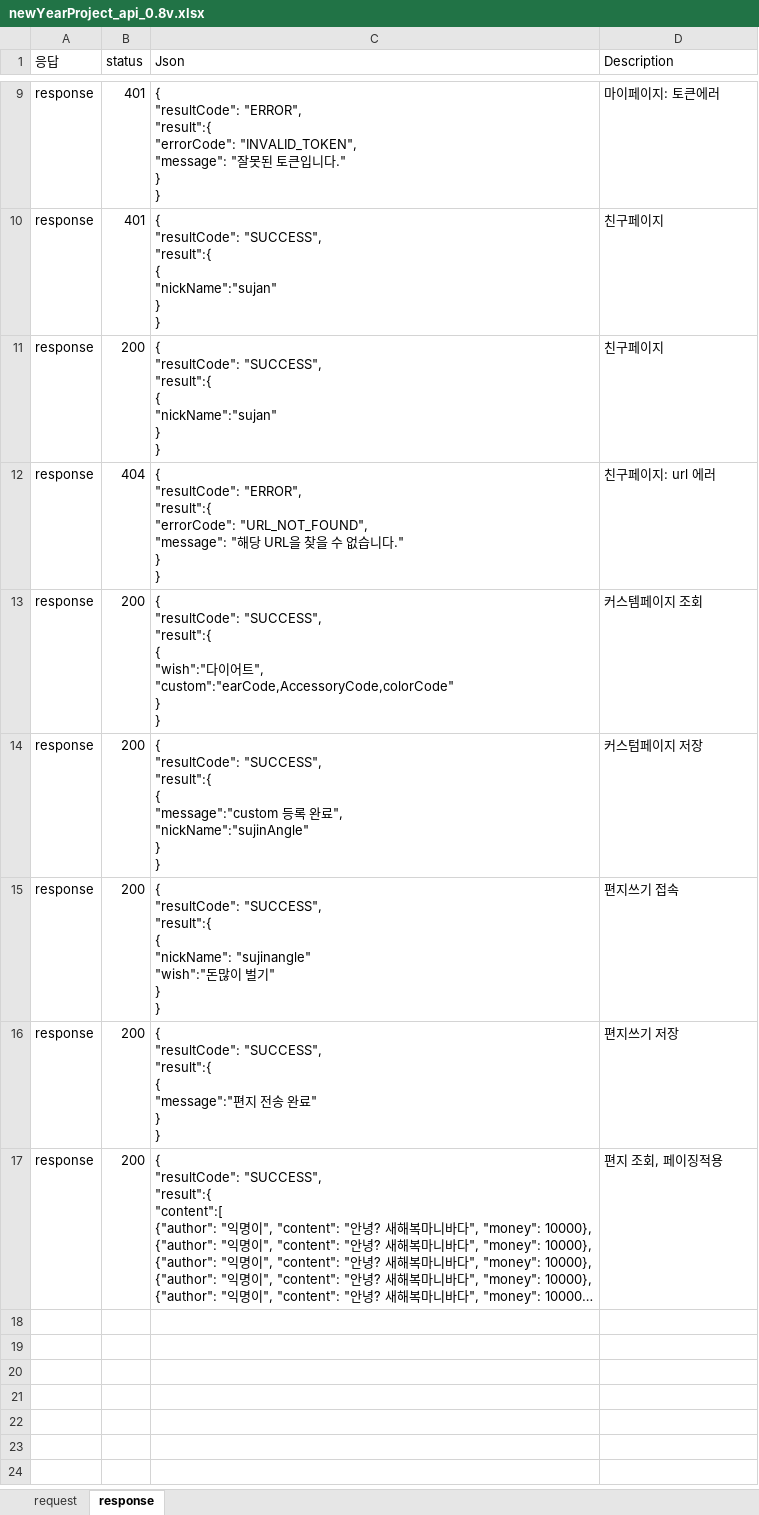
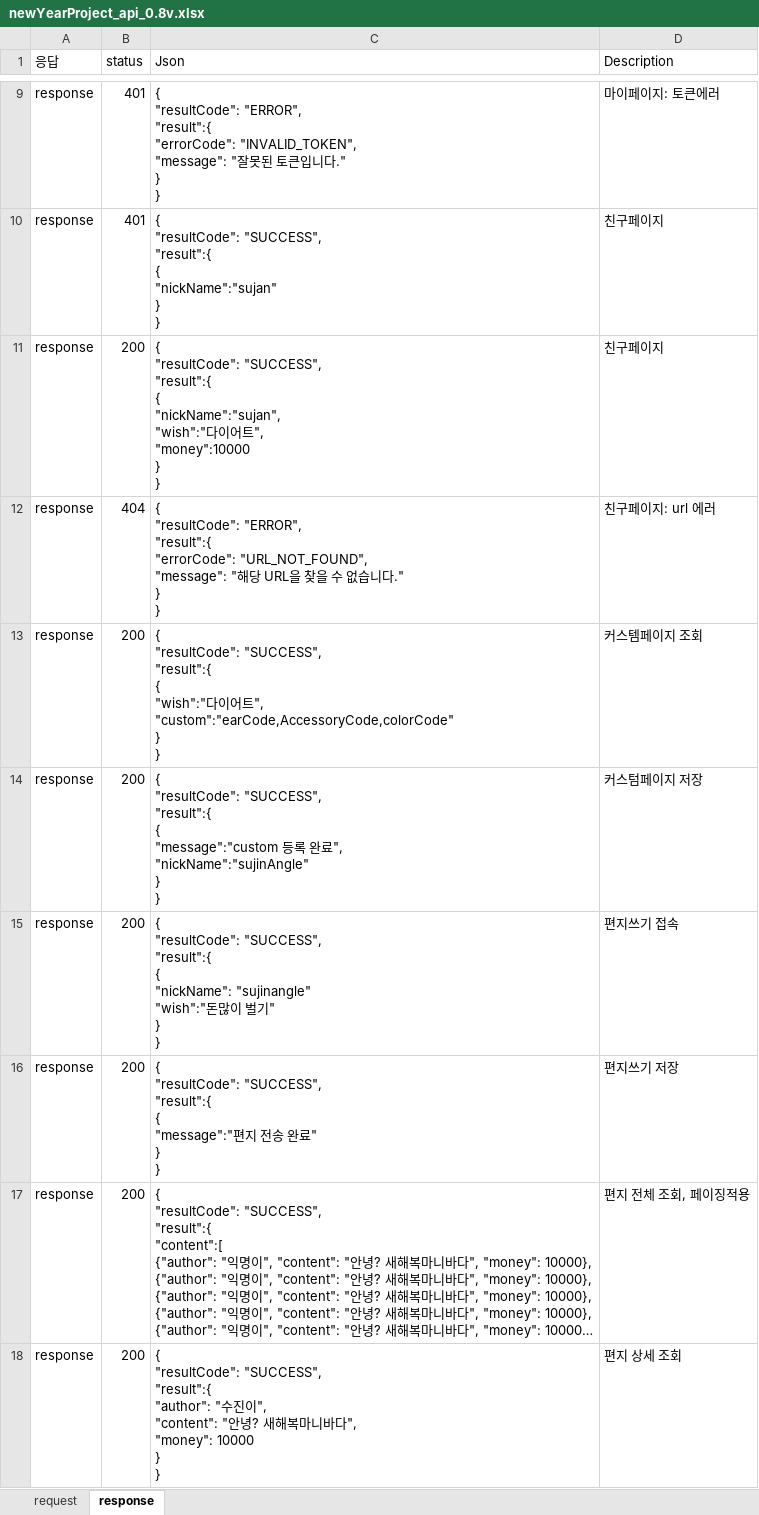
Before and after one commit to Ji-yong219/hello-new-year, an Excel workbook: docs/newYearProject_api_0.8v.xlsx, sheet response, drawn as a sheet; only a part is shown, gaps mark what is left out; long unchanged cells end in …; values as stored, in another font and other column widths than the file's, no borders; ↵ is a line break in a cell; the diff names each change by its address in the sheet, - before the commit and + after, or states it on an @@ line.

```diff
--- a/docs/newYearProject_api_0.8v.xlsx (sheet response)
+++ b/docs/newYearProject_api_0.8v.xlsx (sheet response)
-C11 (Json): …"result":{ ↵ { ↵ "nickName":"sujan" ↵ } ↵ }
+C11 (Json): …"result":{ ↵ { ↵ "nickName":"sujan", ↵ "wish":"다이어트", ↵ "money":10000 ↵ } ↵ }
-D17 (Description): 편지 조회, 페이징적용
+D17 (Description): 편지 전체 조회, 페이징적용
+row 18: response | 200 | { ↵ "resultCode": "SUCCESS", ↵ "result":{ ↵ "author": "수진이", ↵ "content": "안녕? 새해복마니바다", ↵ "money": 10000 ↵ } ↵ } | 편지 상세 조회
```
Also changed, not shown: sheet request, 9 other files.
